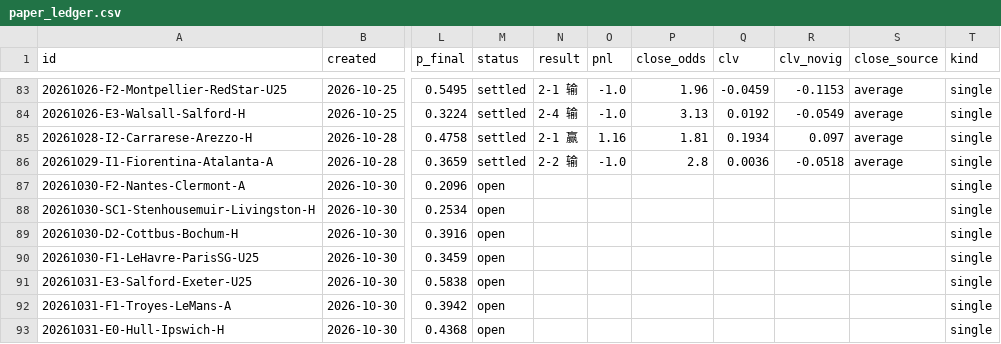
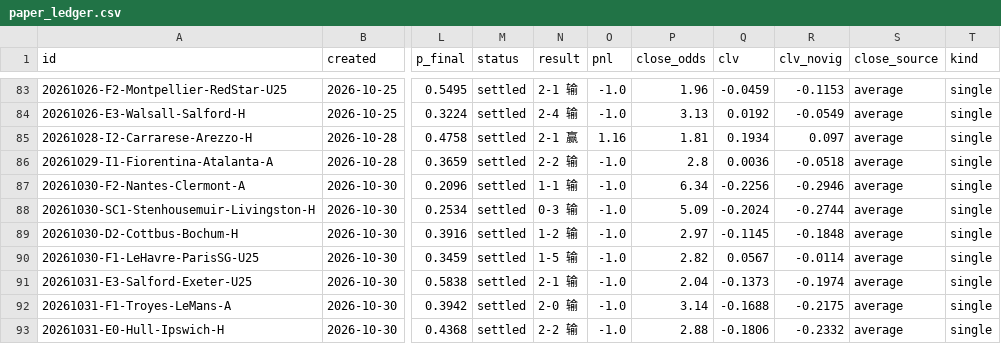
Before and after one commit to PingdaShen/tipico-analysis-bot, a CSV file: bets/paper_ledger.csv, drawn as a sheet; only a part is shown, gaps mark what is left out; the diff covers the shown part only; the diff names each change by its address in the sheet, - before the commit and + after, or states it on an @@ line.

```diff
--- a/bets/paper_ledger.csv
+++ b/bets/paper_ledger.csv
-M87:M93 (status): open
+M87:M93 (status): settled
-N87 (result): (empty)
+N87 (result): 1-1 输
-O87:O93 (pnl): (empty)
+O87:O93 (pnl): -1.0
-P87 (close_odds): (empty)
+P87 (close_odds): 6.34
-Q87 (clv): (empty)
+Q87 (clv): -0.2256
-R87 (clv_novig): (empty)
+R87 (clv_novig): -0.2946
-S87:S93 (close_source): (empty)
+S87:S93 (close_source): average
-N88 (result): (empty)
+N88 (result): 0-3 输
-P88 (close_odds): (empty)
+P88 (close_odds): 5.09
-Q88 (clv): (empty)
+Q88 (clv): -0.2024
-R88 (clv_novig): (empty)
+R88 (clv_novig): -0.2744
-N89 (result): (empty)
+N89 (result): 1-2 输
-P89 (close_odds): (empty)
+P89 (close_odds): 2.97
-Q89 (clv): (empty)
+Q89 (clv): -0.1145
-R89 (clv_novig): (empty)
+R89 (clv_novig): -0.1848
-N90 (result): (empty)
+N90 (result): 1-5 输
-P90 (close_odds): (empty)
+P90 (close_odds): 2.82
-Q90 (clv): (empty)
+Q90 (clv): 0.0567
-R90 (clv_novig): (empty)
+R90 (clv_novig): -0.0114
-N91 (result): (empty)
+N91 (result): 2-1 输
-P91 (close_odds): (empty)
+P91 (close_odds): 2.04
-Q91 (clv): (empty)
+Q91 (clv): -0.1373
-R91 (clv_novig): (empty)
+R91 (clv_novig): -0.1974
-N92 (result): (empty)
+N92 (result): 2-0 输
-P92 (close_odds): (empty)
+P92 (close_odds): 3.14
-Q92 (clv): (empty)
+Q92 (clv): -0.1688
-R92 (clv_novig): (empty)
+R92 (clv_novig): -0.2175
-N93 (result): (empty)
+N93 (result): 2-2 输
-P93 (close_odds): (empty)
+P93 (close_odds): 2.88
-Q93 (clv): (empty)
+Q93 (clv): -0.1806
-R93 (clv_novig): (empty)
+R93 (clv_novig): -0.2332
```
Also changed, not shown: 3 added rows and 49 edited cells elsewhere in this file, 4 other files.
